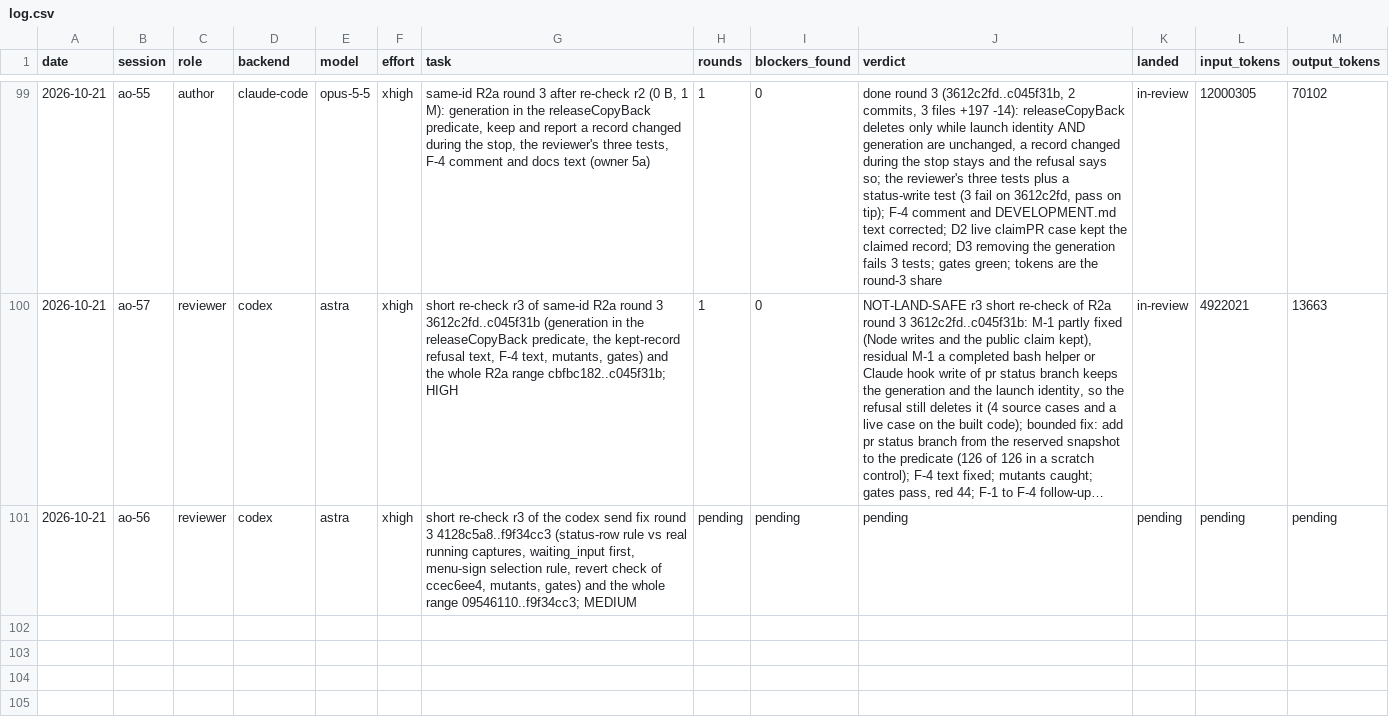
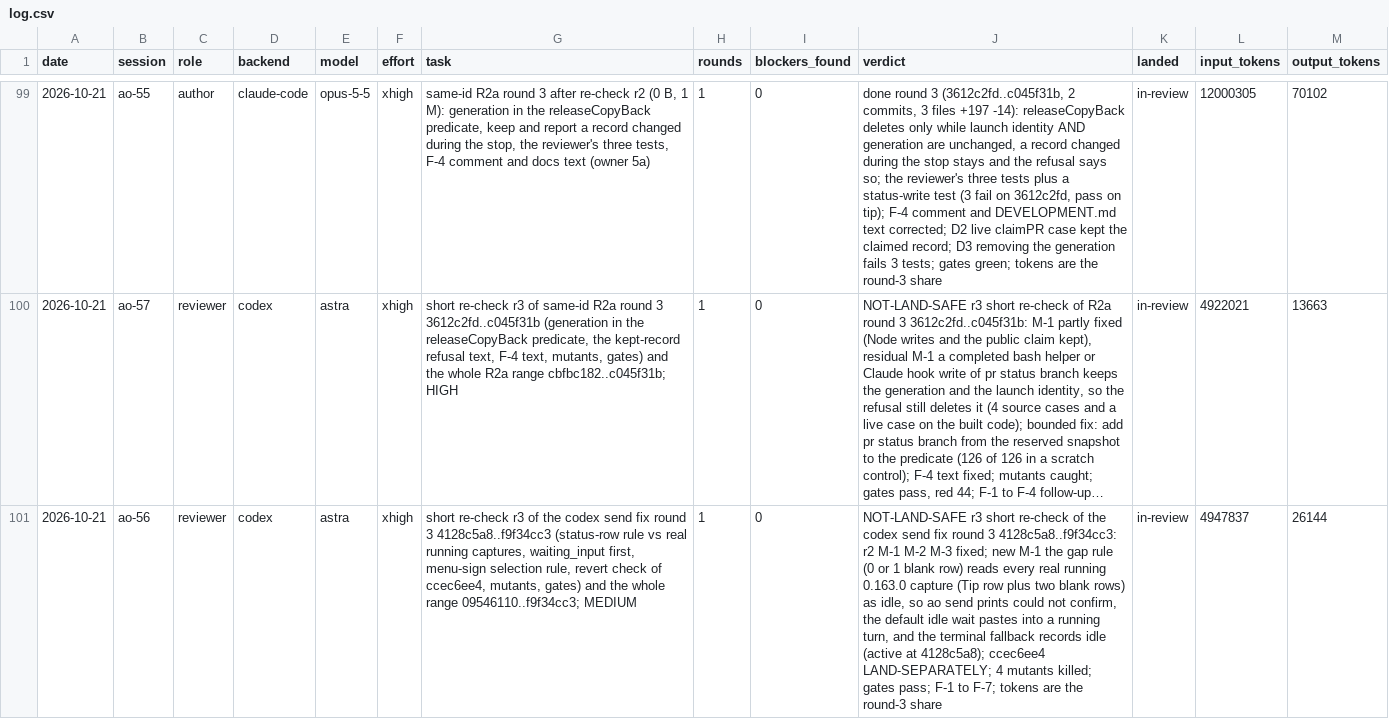
Before and after one commit to taisung/agent-orchestrator, a CSV file: development/artifacts/model_router_log/log.csv, drawn as a sheet; only a part is shown, gaps mark what is left out; long unchanged cells end in …; the diff names each change by its address in the sheet, - before the commit and + after, or states it on an @@ line.

Commit message:
docs(development): record the short re-check of the Codex send fix round 3
Re-check r3 finds the three false processing cases fixed, but the new
status-row rule allows at most one blank row, and every real running
Codex 0.163.0 capture has a Tip row and two blank rows, so a running turn
reads as idle and the default idle wait pastes into it.

```diff
--- a/development/artifacts/model_router_log/log.csv
+++ b/development/artifacts/model_router_log/log.csv
-H101 (rounds): pending
+H101 (rounds): 1
-I101 (blockers_found): pending
+I101 (blockers_found): 0
-J101 (verdict): pending
+J101 (verdict): NOT-LAND-SAFE r3 short re-check of the codex send fix round 3 4128c5a8..f9f34cc3: r2 M-1 M-2 M-3 fixed; new M-1 the gap rule (0 or 1 blank row) reads every real running 0.163.0 capture (Tip row plus two blank rows) as idle, so ao send prints could not confirm, the default idle wait pastes into a running turn, and the terminal fallback records idle (active at 4128c5a8); ccec6ee4 LAND-SEPARATELY; 4 mutants killed; gates pass; F-1 to F-7; tokens are the round-3 share
-K101 (landed): pending
+K101 (landed): in-review
-L101 (input_tokens): pending
+L101 (input_tokens): 4947837
-M101 (output_tokens): pending
+M101 (output_tokens): 26144
```
Also changed, not shown: 1 other file.
